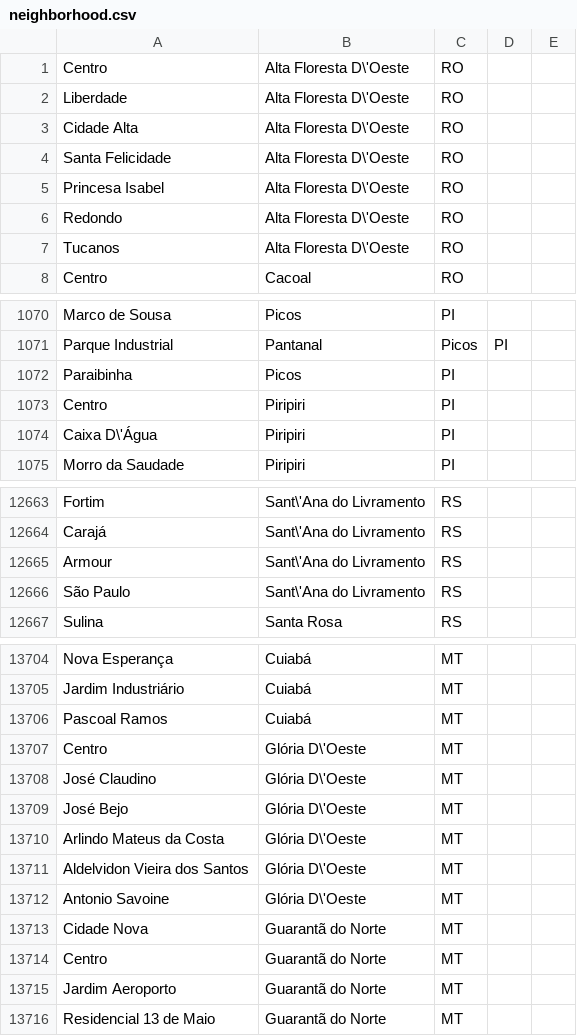
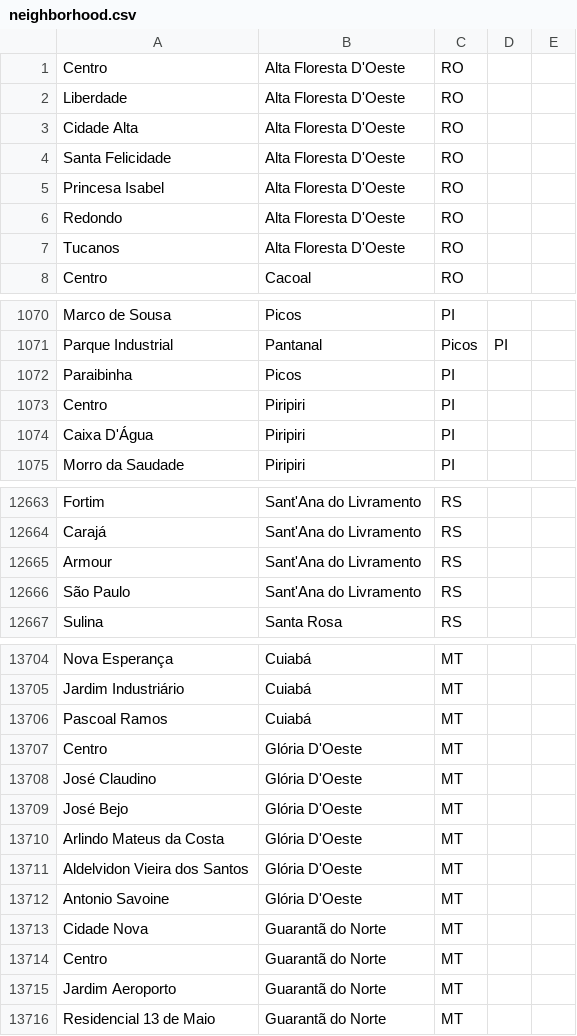
Before and after one commit to EricPatrickM/Checkpreco, a CSV file: backend/checkpreco/resources/neighborhood.csv, drawn as a sheet; only a part is shown, gaps mark what is left out; the diff covers the shown part only.

```diff
--- a/backend/checkpreco/resources/neighborhood.csv
+++ b/backend/checkpreco/resources/neighborhood.csv
@@ -1,8 +1,8 @@
-"Centro","Alta Floresta D\'Oeste","RO"
-"Liberdade","Alta Floresta D\'Oeste","RO"
-"Cidade Alta","Alta Floresta D\'Oeste","RO"
-"Santa Felicidade","Alta Floresta D\'Oeste","RO"
-"Princesa Isabel","Alta Floresta D\'Oeste","RO"
-"Redondo","Alta Floresta D\'Oeste","RO"
-"Tucanos","Alta Floresta D\'Oeste","RO"
+"Centro","Alta Floresta D'Oeste","RO"
+"Liberdade","Alta Floresta D'Oeste","RO"
+"Cidade Alta","Alta Floresta D'Oeste","RO"
+"Santa Felicidade","Alta Floresta D'Oeste","RO"
+"Princesa Isabel","Alta Floresta D'Oeste","RO"
+"Redondo","Alta Floresta D'Oeste","RO"
+"Tucanos","Alta Floresta D'Oeste","RO"
 "Centro","Cacoal","RO"
@@ -1073,3 +1073,3 @@
 "Centro","Piripiri","PI"
-"Caixa D\'Água","Piripiri","PI"
+"Caixa D'Água","Piripiri","PI"
 "Morro da Saudade","Piripiri","PI"
@@ -12663,5 +12663,5 @@
-"Fortim","Sant\'Ana do Livramento","RS"
-"Carajá","Sant\'Ana do Livramento","RS"
-"Armour","Sant\'Ana do Livramento","RS"
-"São Paulo","Sant\'Ana do Livramento","RS"
+"Fortim","Sant'Ana do Livramento","RS"
+"Carajá","Sant'Ana do Livramento","RS"
+"Armour","Sant'Ana do Livramento","RS"
+"São Paulo","Sant'Ana do Livramento","RS"
 "Sulina","Santa Rosa","RS"
@@ -13706,8 +13706,8 @@
 "Pascoal Ramos","Cuiabá","MT"
-"Centro","Glória D\'Oeste","MT"
-"José Claudino","Glória D\'Oeste","MT"
-"José Bejo","Glória D\'Oeste","MT"
-"Arlindo Mateus da Costa","Glória D\'Oeste","MT"
-"Aldelvidon Vieira dos Santos","Glória D\'Oeste","MT"
-"Antonio Savoine","Glória D\'Oeste","MT"
+"Centro","Glória D'Oeste","MT"
+"José Claudino","Glória D'Oeste","MT"
+"José Bejo","Glória D'Oeste","MT"
+"Arlindo Mateus da Costa","Glória D'Oeste","MT"
+"Aldelvidon Vieira dos Santos","Glória D'Oeste","MT"
+"Antonio Savoine","Glória D'Oeste","MT"
 "Cidade Nova","Guarantã do Norte","MT"
```
Also changed, not shown: 93 edited cells elsewhere in this file, 21 other files.
